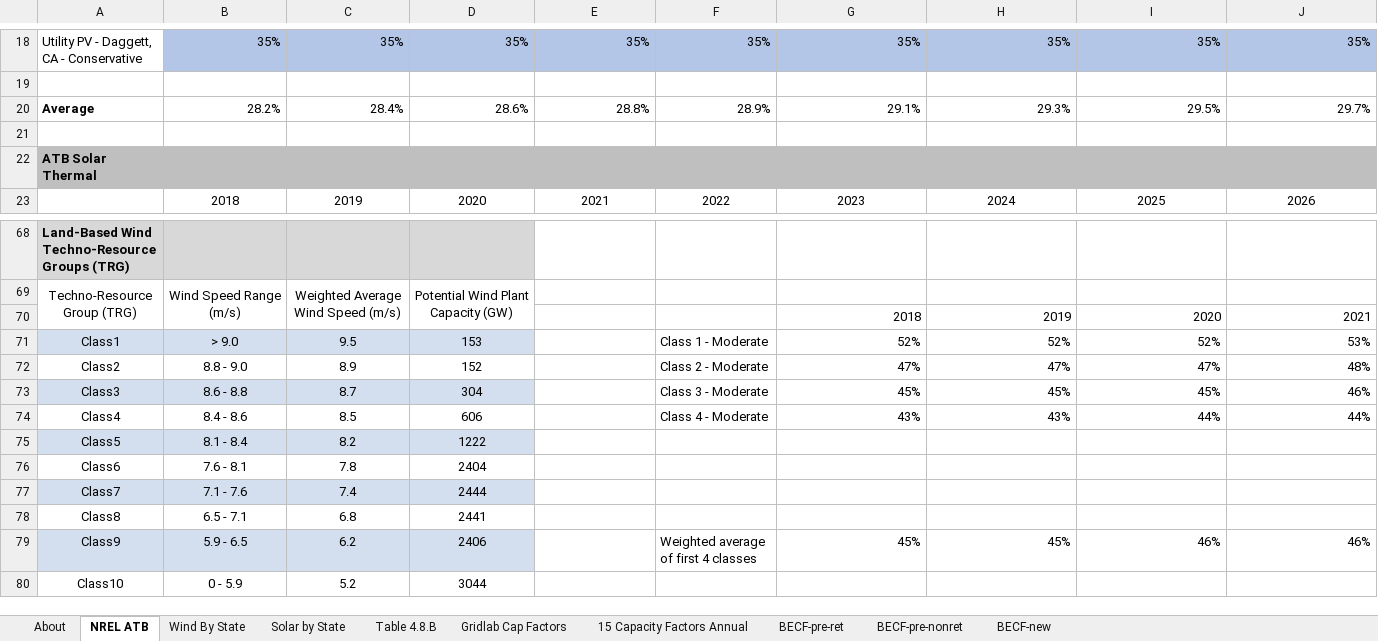
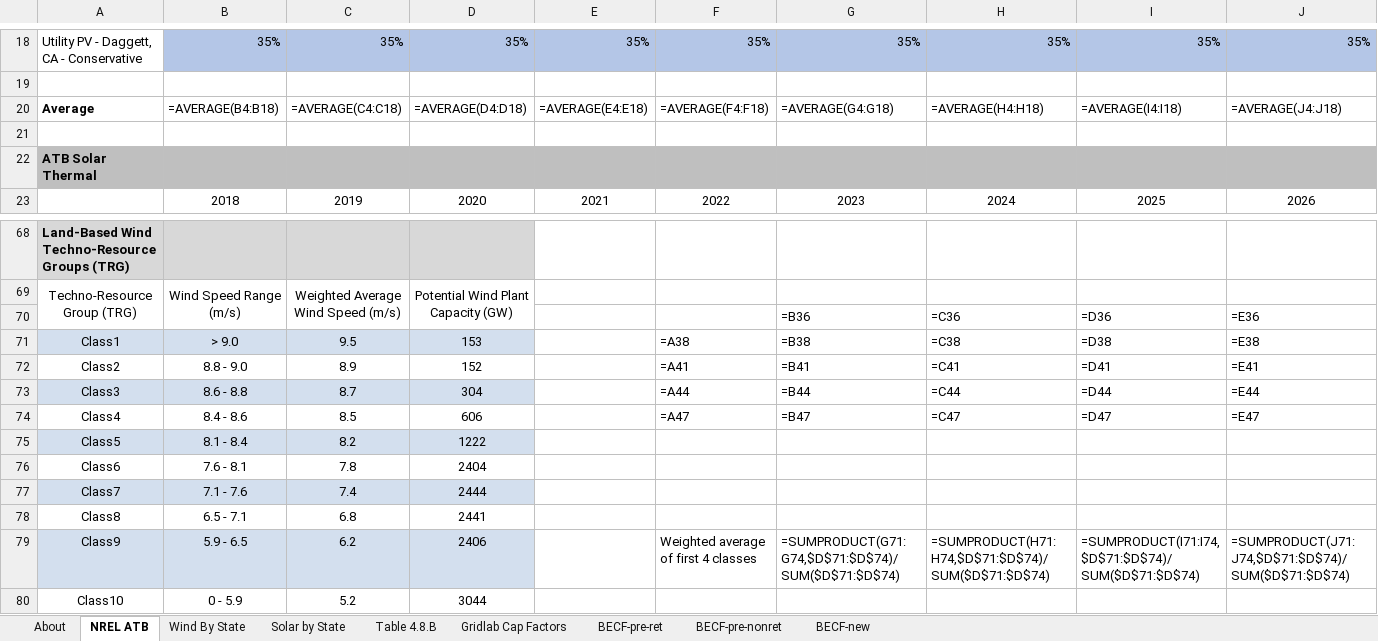
Before and after one commit to EnergyInnovation/eps-louisiana, an Excel workbook: InputData/elec/BECF/BAU Expected Capacity Factors.xlsx, sheet NREL ATB, drawn as a sheet; only a part is shown, gaps mark what is left out; values as stored, in another font and other column widths than the file's, no borders; formulas without a stored value are shown as written; removed rows and columns are numbered as before the commit, all else as after; rows hold the shown columns only; the diff covers the shown part only; the diff names each change by its address in the sheet, - before the commit and + after, or states it on an @@ line.

```diff
--- a/InputData/elec/BECF/BAU Expected Capacity Factors.xlsx (sheet NREL ATB)
+++ b/InputData/elec/BECF/BAU Expected Capacity Factors.xlsx (sheet NREL ATB)
-sheet tab: 15 Capacity Factors Annual
-row 20: Average | 28.2% | 28.4% | 28.6% | 28.8% | 28.9% | 29.1% | 29.3% | 29.5% | 29.7%
+row 20: Average | =AVERAGE(B4:B18) | =AVERAGE(C4:C18) | =AVERAGE(D4:D18) | =AVERAGE(E4:E18) | =AVERAGE(F4:F18) | =AVERAGE(G4:G18) | =AVERAGE(H4:H18) | =AVERAGE(I4:I18) | =AVERAGE(J4:J18)
-row 70:  |  |  |  |  |  | 2018 | 2019 | 2020 | 2021
-row 71: Class1 | > 9.0 | 9.5 | 153 |  | Class 1 - Moderate | 52% | 52% | 52% | 53%
-row 72: Class2 | 8.8 - 9.0 | 8.9 | 152 |  | Class 2 - Moderate | 47% | 47% | 47% | 48%
-row 73: Class3 | 8.6 - 8.8 | 8.7 | 304 |  | Class 3 - Moderate | 45% | 45% | 45% | 46%
-row 74: Class4 | 8.4 - 8.6 | 8.5 | 606 |  | Class 4 - Moderate | 43% | 43% | 44% | 44%
+row 70:  |  |  |  |  |  | =B36 | =C36 | =D36 | =E36
+row 71: Class1 | > 9.0 | 9.5 | 153 |  | =A38 | =B38 | =C38 | =D38 | =E38
+row 72: Class2 | 8.8 - 9.0 | 8.9 | 152 |  | =A41 | =B41 | =C41 | =D41 | =E41
+row 73: Class3 | 8.6 - 8.8 | 8.7 | 304 |  | =A44 | =B44 | =C44 | =D44 | =E44
+row 74: Class4 | 8.4 - 8.6 | 8.5 | 606 |  | =A47 | =B47 | =C47 | =D47 | =E47
-row 79: Class9 | 5.9 - 6.5 | 6.2 | 2406 |  | Weighted average of first 4 classes | 45% | 45% | 46% | 46%
+row 79: Class9 | 5.9 - 6.5 | 6.2 | 2406 |  | Weighted average of first 4 classes | =SUMPRODUCT(G71:G74,$D$71:$D$74)/SUM($D$71:$D$74) | =SUMPRODUCT(H71:H74,$D$71:$D$74)/SUM($D$71:$D$74) | =SUMPRODUCT(I71:I74,$D$71:$D$74)/SUM($D$71:$D$74) | =SUMPRODUCT(J71:J74,$D$71:$D$74)/SUM($D$71:$D$74)
```
Also changed, not shown: 5 added rows and 5 removed rows elsewhere in this sheet, sheet BECF-new, sheet BECF-pre-nonret, sheet Wind By State, sheet Gridlab Cap Factors, sheet BECF-pre-ret, sheet Solar by State, 1 more sheet, 41 other files.
